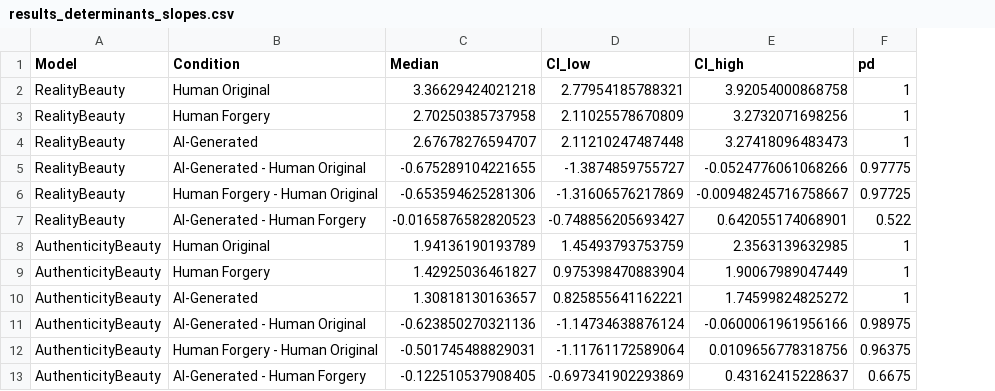
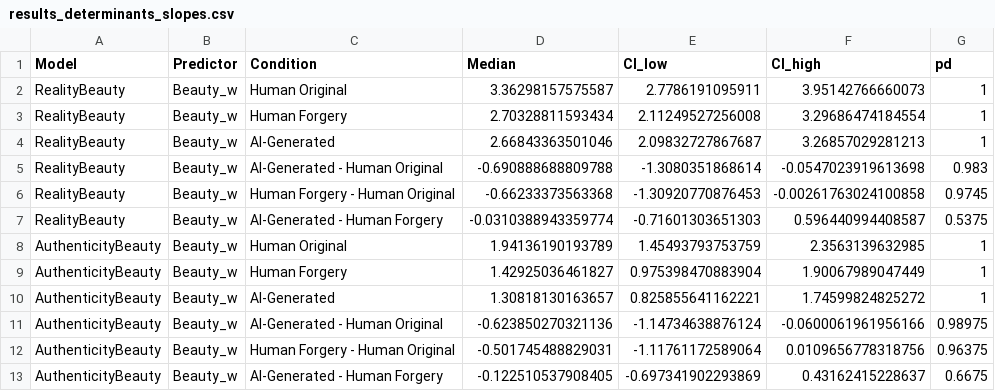
Before and after one commit to RealityBending/FakeArt, a CSV file: data/results_determinants_slopes.csv, drawn as a sheet; only a part is shown; removed rows and columns are numbered as before the commit, all else as after; the diff covers the shown part only; the diff names each change by its address in the sheet, - before the commit and + after, or states it on an @@ line.

```diff
--- a/data/results_determinants_slopes.csv
+++ b/data/results_determinants_slopes.csv
+column B (Predictor), rows 2-4: all Beauty_w; rows 8-13: all Beauty_w
-D2 (Median): 3.36629424021218
+D2 (Median): 3.36298157575587
-E2 (CI_low): 2.77954185788321
+E2 (CI_low): 2.7786191095911
-F2 (CI_high): 3.92054000868758
+F2 (CI_high): 3.95142766660073
-D3 (Median): 2.70250385737958
+D3 (Median): 2.70328811593434
-E3 (CI_low): 2.11025578670809
+E3 (CI_low): 2.11249527256008
-F3 (CI_high): 3.2732071698256
+F3 (CI_high): 3.29686474184554
-D4 (Median): 2.67678276594707
+D4 (Median): 2.66843363501046
-E4 (CI_low): 2.11210247487448
+E4 (CI_low): 2.09832727867687
-F4 (CI_high): 3.27418096483473
+F4 (CI_high): 3.26857029281213
-row 5: RealityBeauty | AI-Generated - Human Original | -0.675289104221655 | -1.3874859755727 | -0.0524776061068266 | 0.97775
-row 6: RealityBeauty | Human Forgery - Human Original | -0.653594625281306 | -1.31606576217869 | -0.00948245716758667 | 0.97725
-row 7: RealityBeauty | AI-Generated - Human Forgery | -0.0165876582820523 | -0.748856205693427 | 0.642055174068901 | 0.522
+row 5: RealityBeauty | Beauty_w | AI-Generated - Human Original | -0.690888688809788 | -1.3080351868614 | -0.0547023919613698 | 0.983
+row 6: RealityBeauty | Beauty_w | Human Forgery - Human Original | -0.66233373563368 | -1.30920770876453 | -0.00261763024100858 | 0.9745
+row 7: RealityBeauty | Beauty_w | AI-Generated - Human Forgery | -0.0310388943359774 | -0.71601303651303 | 0.596440994408587 | 0.5375
```
Also changed, not shown: 18 added rows elsewhere in this file, data/results_determinants_mediation.csv, 49 other files.
